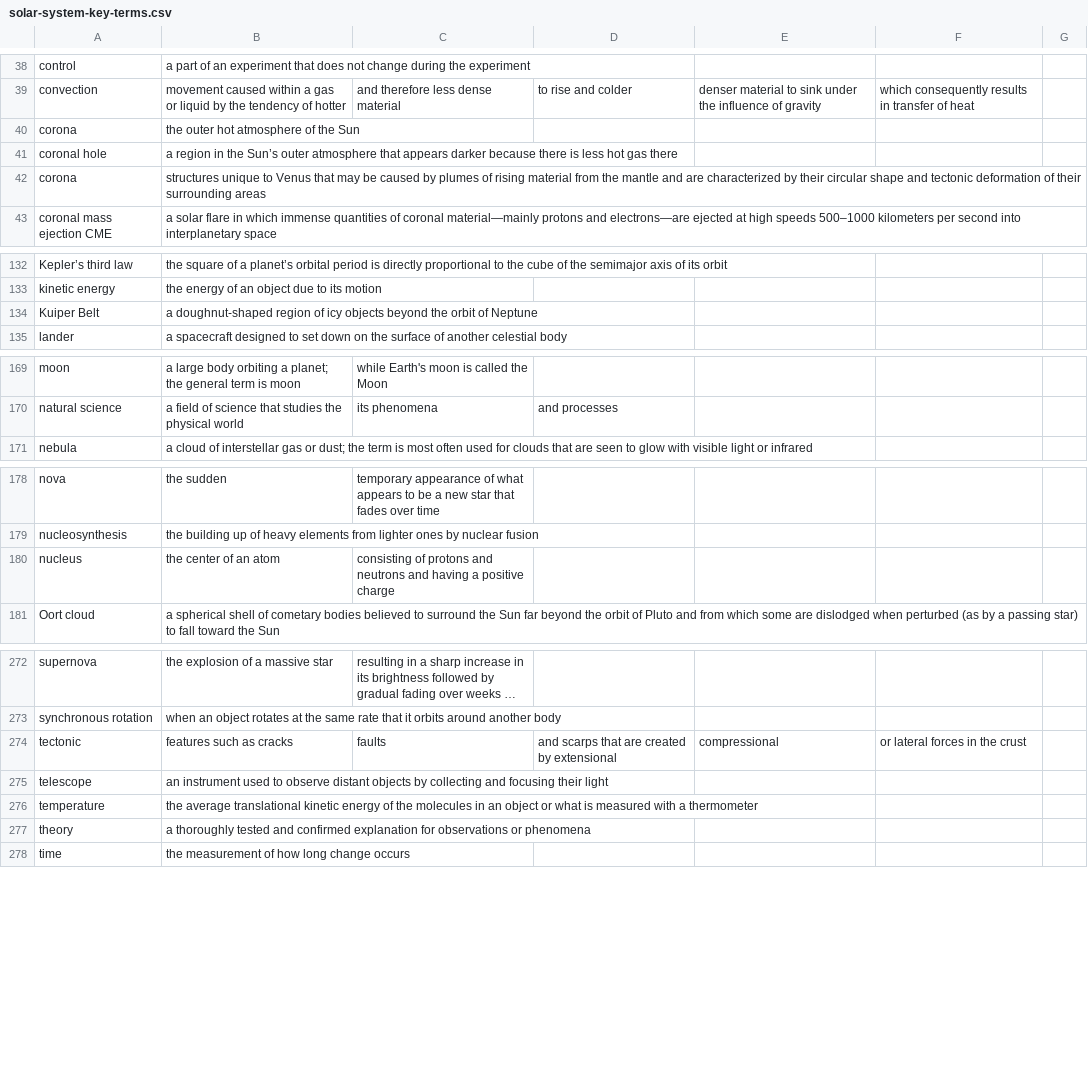
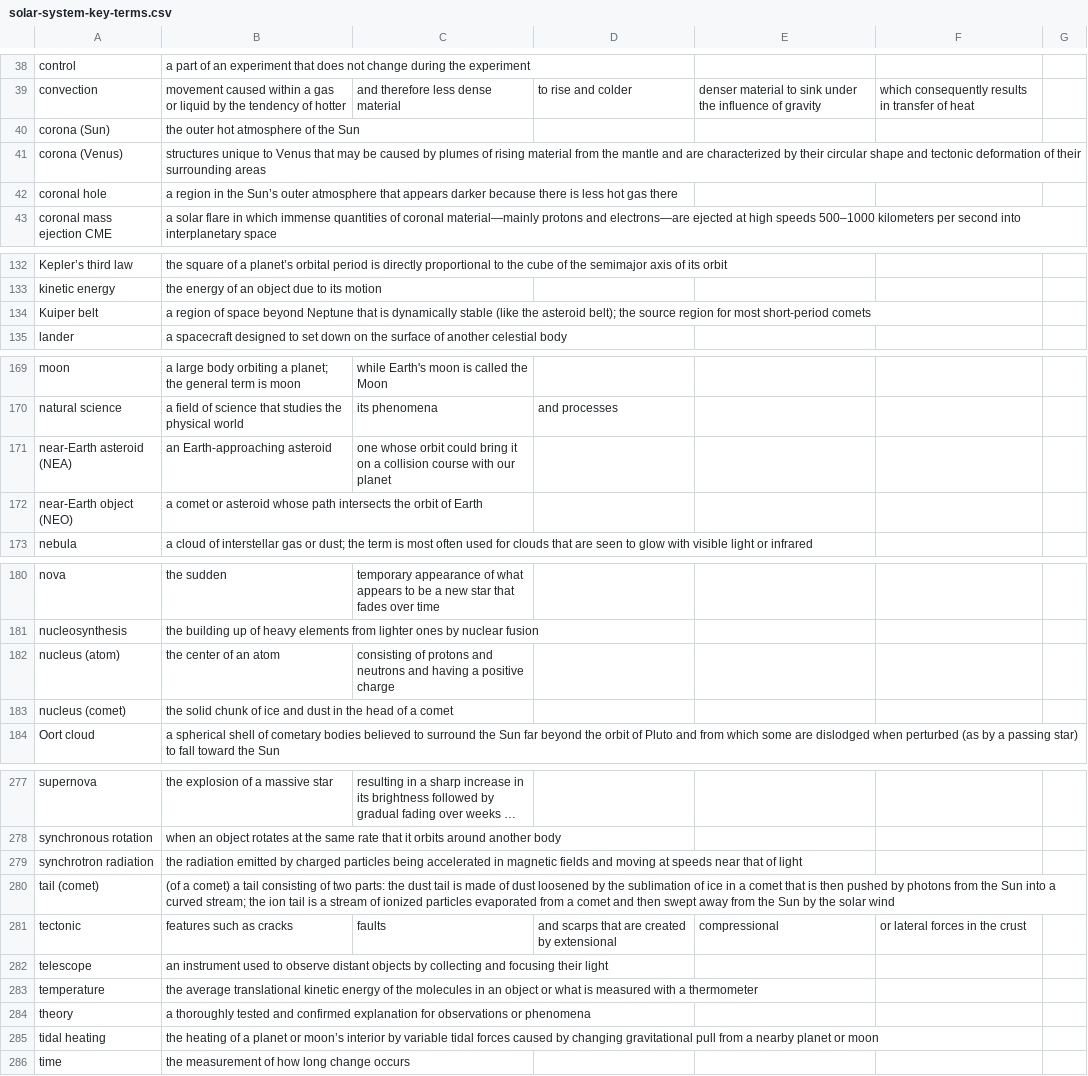
Before and after one commit to rachelmastrapa-dev/OER-Solar-System, a CSV file: chapters/solar-system-key-terms.csv, drawn as a sheet; only a part is shown, gaps mark what is left out; long unchanged cells end in …; removed rows and columns are numbered as before the commit, all else as after; the diff covers the shown part only; the diff names each change by its address in the sheet, - before the commit and + after, or states it on an @@ line.

```diff
--- a/chapters/solar-system-key-terms.csv
+++ b/chapters/solar-system-key-terms.csv
-A40: corona
+A40: corona (Sun)
+row 41: corona (Venus) | structures unique to Venus that may be caused by plumes of rising material from the mantle and are characterized by their circular shape and tectonic deformation of their surrounding areas
-row 42: corona | structures unique to Venus that may be caused by plumes of rising material from the mantle and are characterized by their circular shape and tectonic deformation of their surrounding areas
-row 134: Kuiper Belt | a doughnut-shaped region of icy objects beyond the orbit of Neptune
+row 134: Kuiper belt | a region of space beyond Neptune that is dynamically stable (like the asteroid belt); the source region for most short-period comets
+row 171: near-Earth asteroid (NEA) | an Earth-approaching asteroid | one whose orbit could bring it on a collision course with our planet
+row 172: near-Earth object (NEO) | a comet or asteroid whose path intersects the orbit of Earth
-A182: nucleus
+A182: nucleus (atom)
+row 183: nucleus (comet) | the solid chunk of ice and dust in the head of a comet
+row 279: synchrotron radiation | the radiation emitted by charged particles being accelerated in magnetic fields and moving at speeds near that of light
+row 280: tail (comet) | (of a comet) a tail consisting of two parts: the dust tail is made of dust loosened by the sublimation of ice in a comet that is then pushed by photons from the Sun into a curved stream; the ion tail is a stream of ionized particles evaporated from a comet and then swept away from the Sun by the solar wind
+row 285: tidal heating | the heating of a planet or moon’s interior by variable tidal forces caused by changing gravitational pull from a nearby planet or moon
```
Also changed, not shown: 2 added rows elsewhere in this file, 2 other files.
